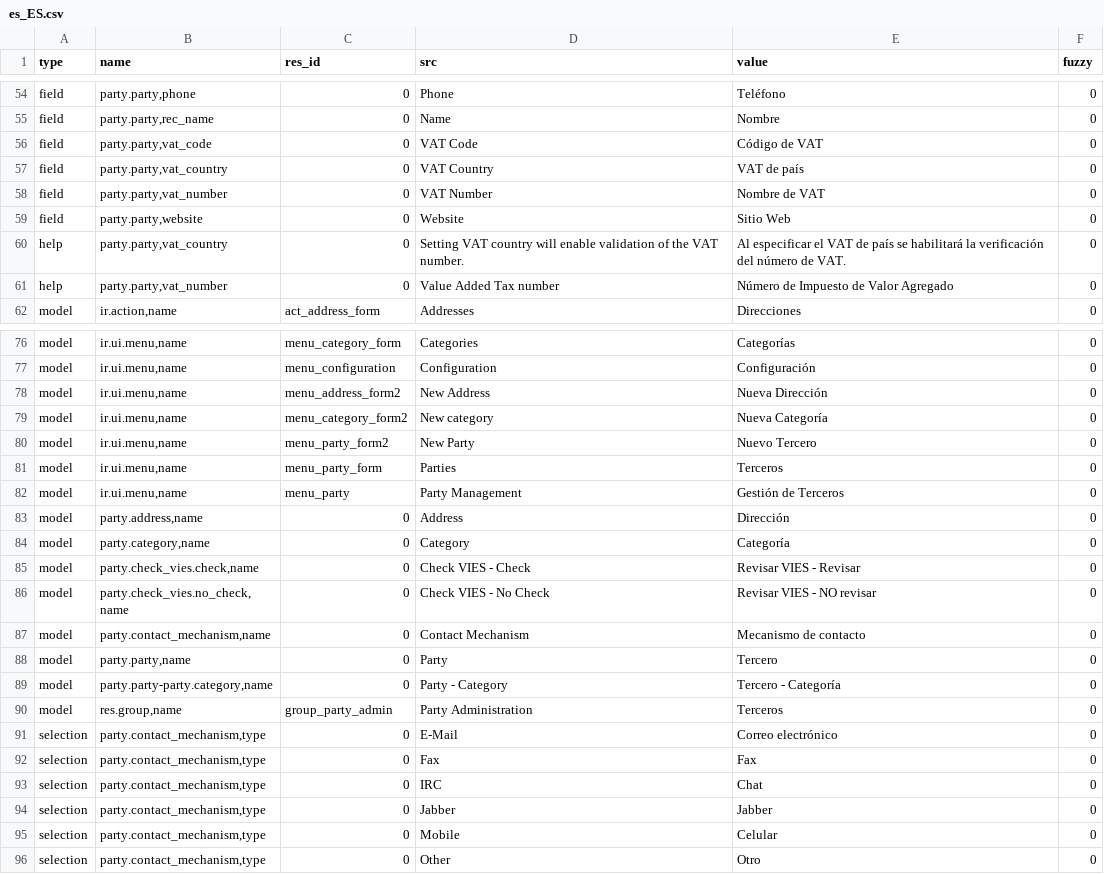
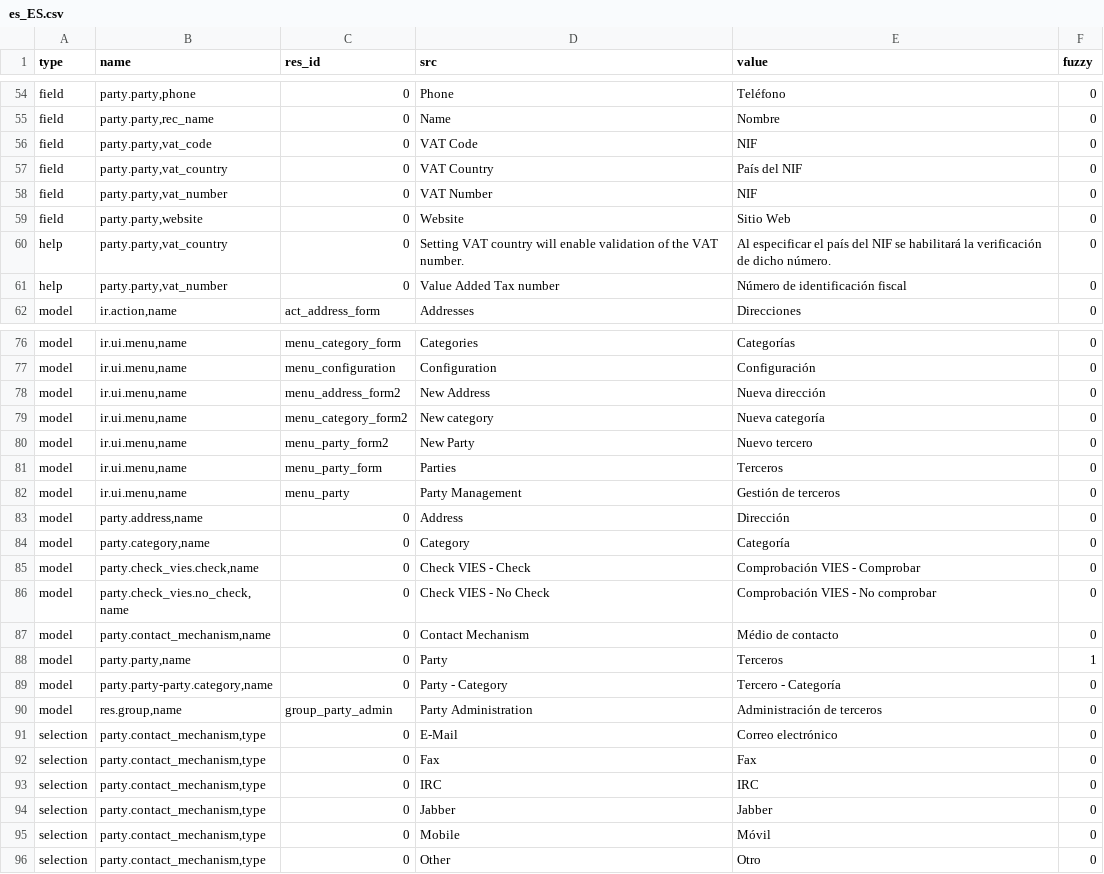
Before and after one commit to NaN-tic/trytond-party, a CSV file: es_ES.csv, drawn as a sheet; only a part is shown, gaps mark what is left out; the diff covers the shown part only.

Commit message:
Applied first translation review for Spain

```diff
--- a/es_ES.csv
+++ b/es_ES.csv
@@ -55,8 +55,8 @@ field,"party.party,phone",0,Phone,Teléfono,0
 field,"party.party,rec_name",0,Name,Nombre,0
-field,"party.party,vat_code",0,VAT Code,Código de VAT,0
-field,"party.party,vat_country",0,VAT Country,VAT de país,0
-field,"party.party,vat_number",0,VAT Number,Nombre de VAT,0
+field,"party.party,vat_code",0,VAT Code,NIF,0
+field,"party.party,vat_country",0,VAT Country,País del NIF,0
+field,"party.party,vat_number",0,VAT Number,NIF,0
 field,"party.party,website",0,Website,Sitio Web,0
-help,"party.party,vat_country",0,Setting VAT country will enable validation of the VAT number.,Al especificar el VAT de país se habilitará la verificación del número de VAT.,0
-help,"party.party,vat_number",0,Value Added Tax number,Número de Impuesto de Valor Agregado,0
+help,"party.party,vat_country",0,Setting VAT country will enable validation of the VAT number.,Al especificar el país del NIF se habilitará la verificación de dicho número.,0
+help,"party.party,vat_number",0,Value Added Tax number,Número de identificación fiscal,0
 model,"ir.action,name",act_address_form,Addresses,Direcciones,0
@@ -77,20 +77,20 @@ model,"ir.ui.menu,name",menu_category_form,Categories,Categorías,0
 model,"ir.ui.menu,name",menu_configuration,Configuration,Configuración,0
-model,"ir.ui.menu,name",menu_address_form2,New Address,Nueva Dirección,0
-model,"ir.ui.menu,name",menu_category_form2,New category,Nueva Categoría,0
-model,"ir.ui.menu,name",menu_party_form2,New Party,Nuevo Tercero,0
+model,"ir.ui.menu,name",menu_address_form2,New Address,Nueva dirección,0
+model,"ir.ui.menu,name",menu_category_form2,New category,Nueva categoría,0
+model,"ir.ui.menu,name",menu_party_form2,New Party,Nuevo tercero,0
 model,"ir.ui.menu,name",menu_party_form,Parties,Terceros,0
-model,"ir.ui.menu,name",menu_party,Party Management,Gestión de Terceros,0
+model,"ir.ui.menu,name",menu_party,Party Management,Gestión de terceros,0
 model,"party.address,name",0,Address,Dirección,0
 model,"party.category,name",0,Category,Categoría,0
-model,"party.check_vies.check,name",0,Check VIES - Check,Revisar VIES - Revisar,0
-model,"party.check_vies.no_check,name",0,Check VIES - No Check,Revisar VIES - NO revisar,0
-model,"party.contact_mechanism,name",0,Contact Mechanism,Mecanismo de contacto,0
-model,"party.party,name",0,Party,Tercero,0
+model,"party.check_vies.check,name",0,Check VIES - Check,Comprobación VIES - Comprobar,0
+model,"party.check_vies.no_check,name",0,Check VIES - No Check,Comprobación VIES - No comprobar,0
+model,"party.contact_mechanism,name",0,Contact Mechanism,Médio de contacto,0
+model,"party.party,name",0,Party,Terceros,1
 model,"party.party-party.category,name",0,Party - Category,Tercero - Categoría,0
-model,"res.group,name",group_party_admin,Party Administration,Terceros,0
+model,"res.group,name",group_party_admin,Party Administration,Administración de terceros,0
 selection,"party.contact_mechanism,type",0,E-Mail,Correo electrónico,0
 selection,"party.contact_mechanism,type",0,Fax,Fax,0
-selection,"party.contact_mechanism,type",0,IRC,Chat,0
+selection,"party.contact_mechanism,type",0,IRC,IRC,0
 selection,"party.contact_mechanism,type",0,Jabber,Jabber,0
-selection,"party.contact_mechanism,type",0,Mobile,Celular,0
+selection,"party.contact_mechanism,type",0,Mobile,Móvil,0
 selection,"party.contact_mechanism,type",0,Other,Otro,0
```
Also changed, not shown: 1 removed row and 25 edited cells elsewhere in this file.
